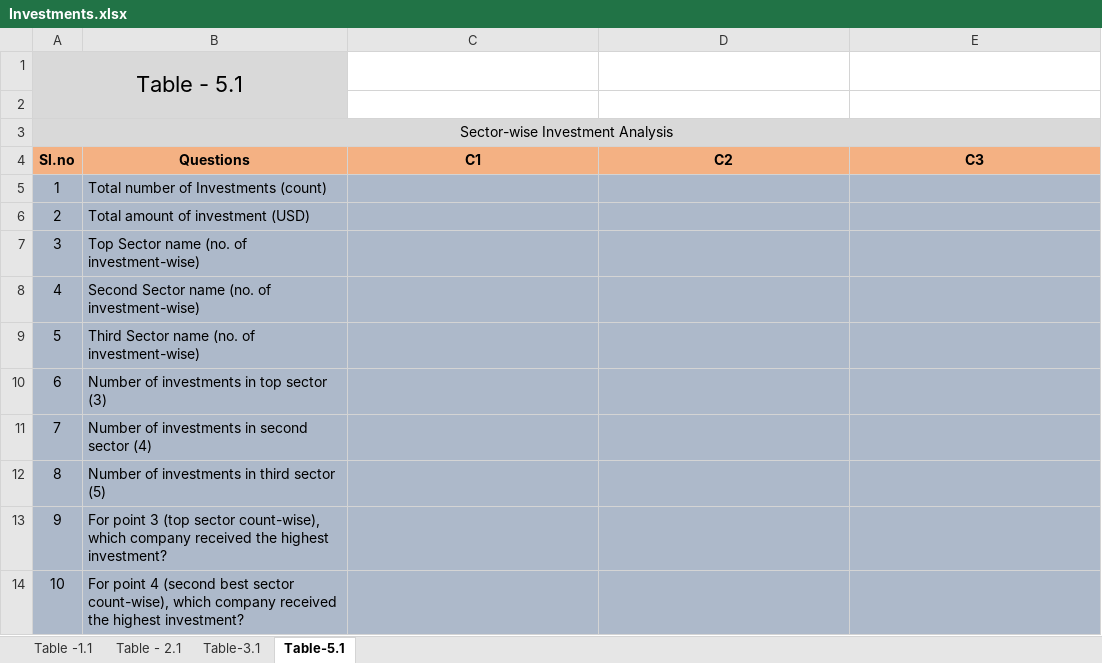
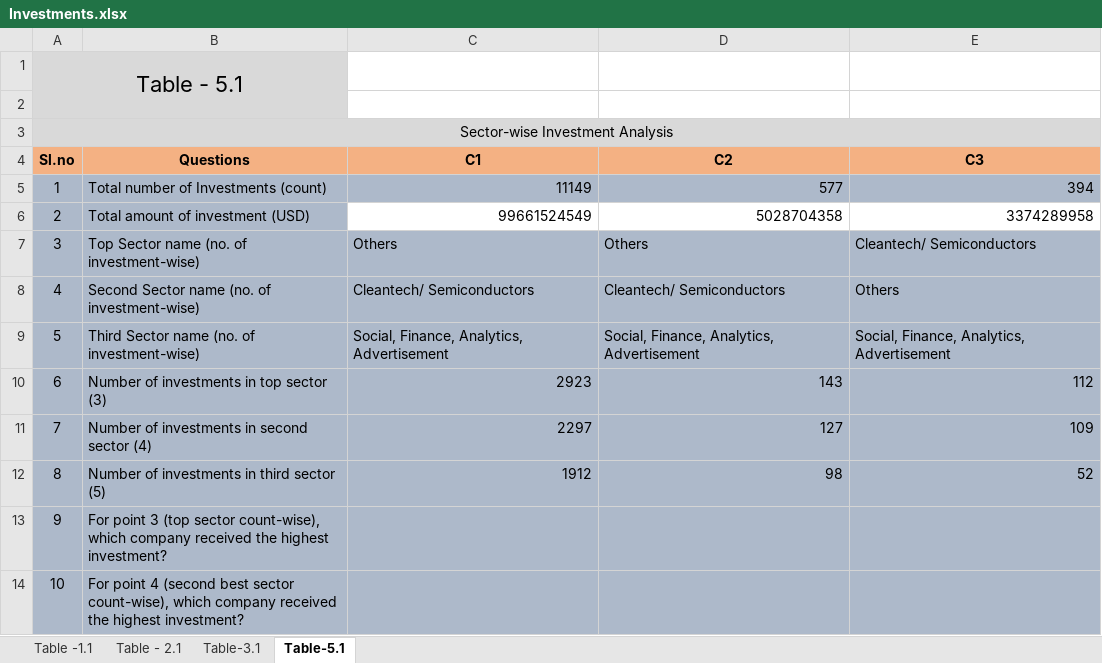
Before and after one commit to Shashi-Bhushan/upgrad-ml, an Excel workbook: StatisticsEssential/Module3/Investments.xlsx, sheet Table-5.1, drawn as a sheet; values as stored, in another font and other column widths than the file's, no borders; conditional formats not drawn; the diff names each change by its address in the sheet, - before the commit and + after, or states it on an @@ line.

Commit message:
Statistice Essential Solutions added

```diff
--- a/StatisticsEssential/Module3/Investments.xlsx (sheet Table-5.1)
+++ b/StatisticsEssential/Module3/Investments.xlsx (sheet Table-5.1)
-C5 (C1): (empty)
+C5 (C1): 11149
-D5 (C2): (empty)
+D5 (C2): 577
-E5 (C3): (empty)
+E5 (C3): 394
-C6 (C1): (empty)
+C6 (C1): 99661524549
-C6:E6 fill: #ADB9CA
+C6:E6 fill: none
-D6 (C2): (empty)
+D6 (C2): 5028704358
-E6 (C3): (empty)
+E6 (C3): 3374289958
-C7 (C1): (empty)
+C7 (C1): Others
-D7 (C2): (empty)
+D7 (C2): Others
-E7 (C3): (empty)
+E7 (C3): Cleantech/ Semiconductors
-C8 (C1): (empty)
+C8 (C1): Cleantech/ Semiconductors
-D8 (C2): (empty)
+D8 (C2): Cleantech/ Semiconductors
-E8 (C3): (empty)
+E8 (C3): Others
-C9 (C1): (empty)
+C9 (C1): Social, Finance, Analytics, Advertisement
-D9 (C2): (empty)
+D9 (C2): Social, Finance, Analytics, Advertisement
-E9 (C3): (empty)
+E9 (C3): Social, Finance, Analytics, Advertisement
-C10 (C1): (empty)
+C10 (C1): 2923
-D10 (C2): (empty)
+D10 (C2): 143
-E10 (C3): (empty)
+E10 (C3): 112
-C11 (C1): (empty)
+C11 (C1): 2297
-D11 (C2): (empty)
+D11 (C2): 127
-E11 (C3): (empty)
+E11 (C3): 109
-C12 (C1): (empty)
+C12 (C1): 1912
-D12 (C2): (empty)
+D12 (C2): 98
-E12 (C3): (empty)
+E12 (C3): 52
```
Also changed, not shown: 2 other files.
